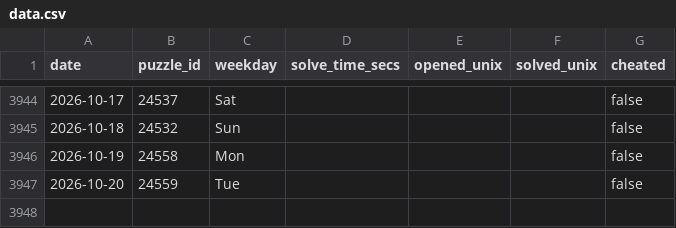
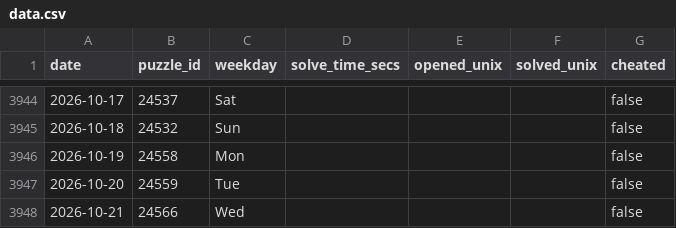
Before and after one commit to samleitermann/NYTCrosswordScraper, a CSV file: data.csv, drawn as a sheet; only a part is shown, gaps mark what is left out; the diff names each change by its address in the sheet, - before the commit and + after, or states it on an @@ line.

```diff
--- a/data.csv
+++ b/data.csv
+row 3948: 2026-10-21 | 24566 | Wed |  |  |  | false
```
Also changed, not shown: 2 other files.
